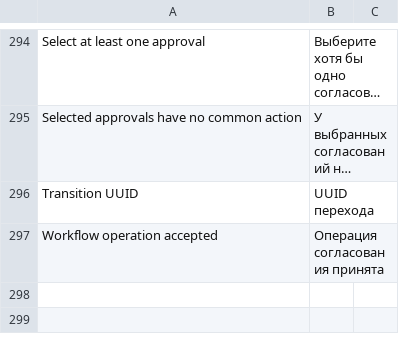
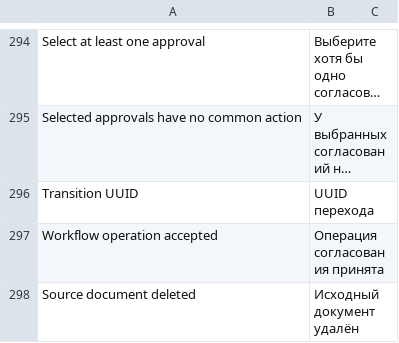
Before and after one commit to Dinext-pro/dinext-common, a CSV file: dinext_common/translations/ru.csv, drawn as a sheet; only a part is shown, gaps mark what is left out; long unchanged cells end in …; the diff names each change by its address in the sheet, - before the commit and + after, or states it on an @@ line.

Commit message:
fix(workflow): cancel approval rounds when their source is deleted

```diff
--- a/dinext_common/translations/ru.csv
+++ b/dinext_common/translations/ru.csv
+row 298: Source document deleted | Исходный документ удалён
```
Also changed, not shown: 3 other files.
